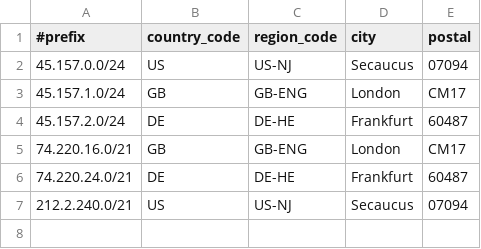
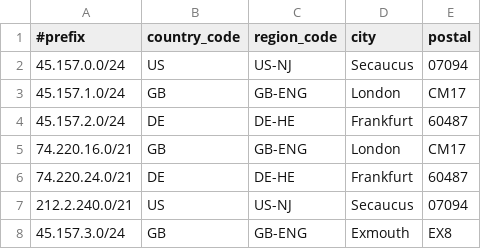
Before and after one commit to civo/geofeed, a CSV file: civo-geofeed.csv, drawn as a sheet; the diff names each change by its address in the sheet, - before the commit and + after, or states it on an @@ line.

Commit message:
Update civo-geofeed.csv
Adds DG-EXM IP range

```diff
--- a/civo-geofeed.csv
+++ b/civo-geofeed.csv
+row 8: 45.157.3.0/24 | GB | GB-ENG | Exmouth | EX8
```
